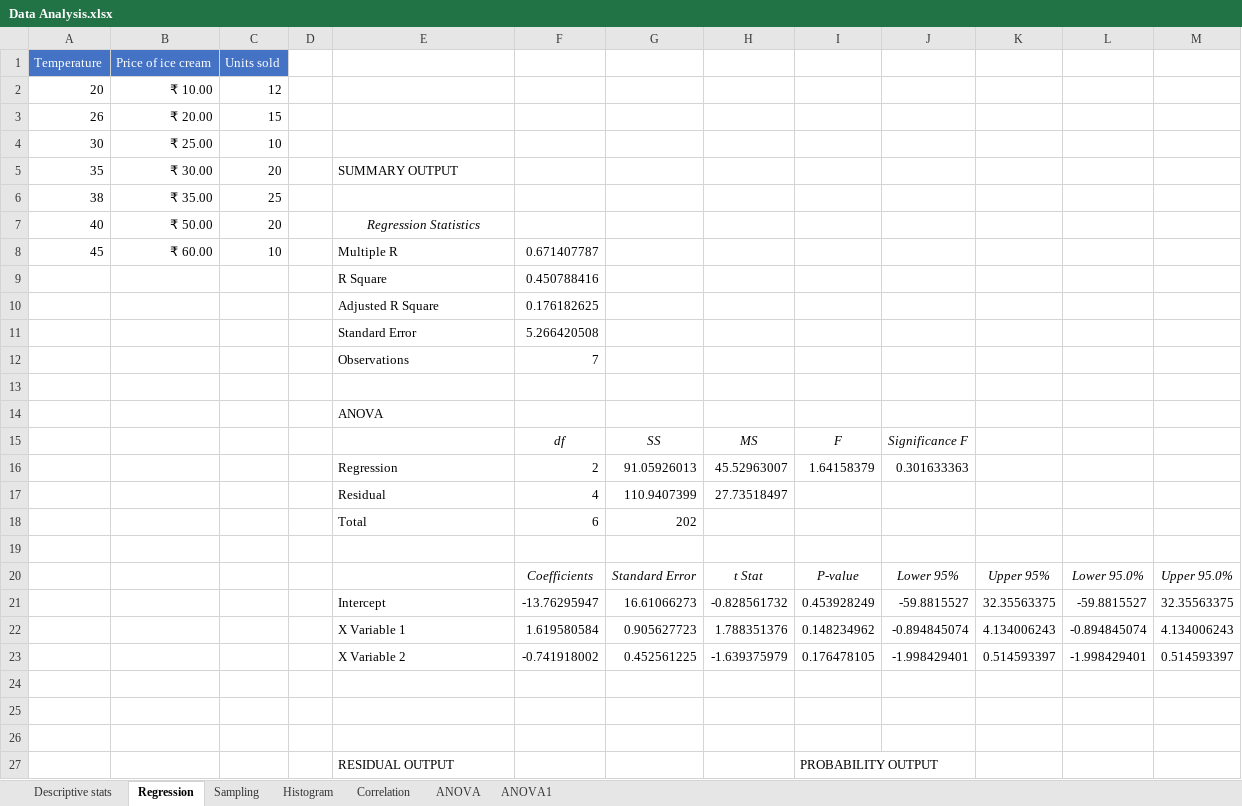
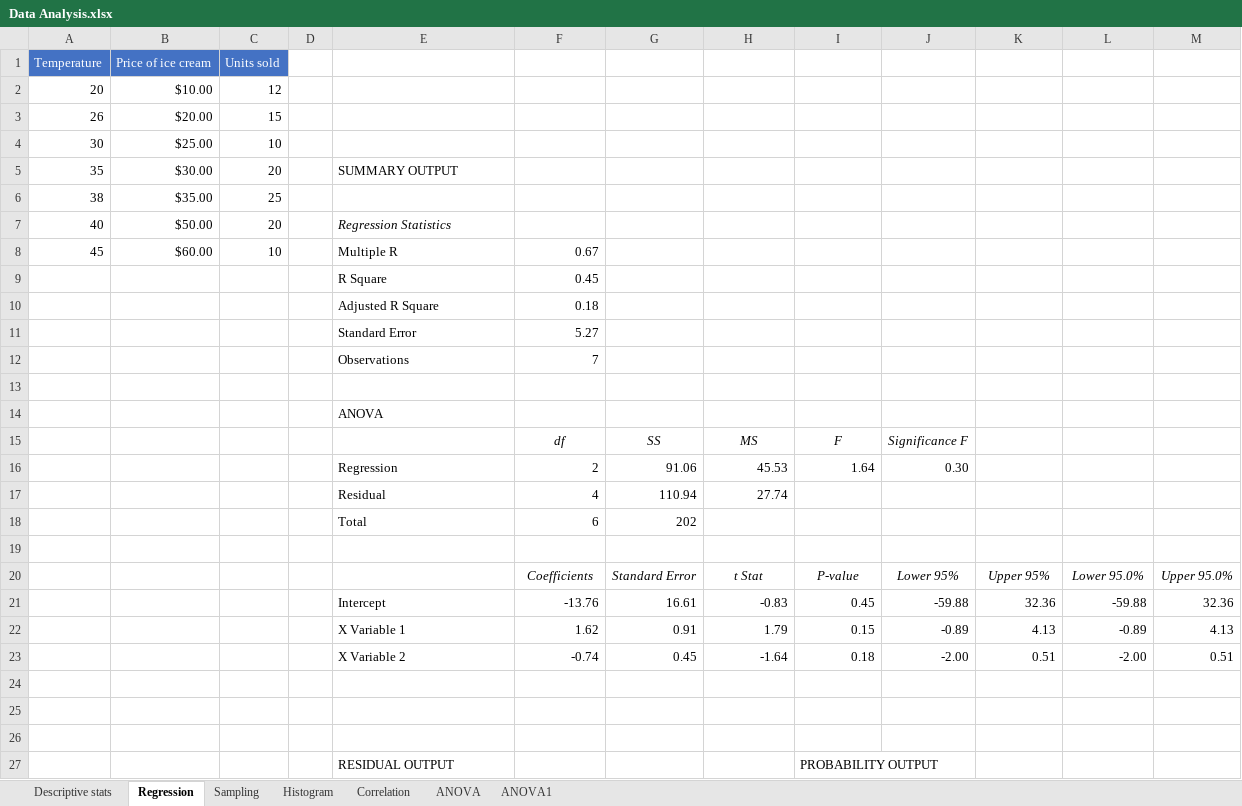
Before and after one commit to sathishkumar118/Data-Science-Journey, an Excel workbook: Data Analysis/Data Analysis using Excel/Data Analysis.xlsx, sheet Regression, drawn as a sheet; only a part is shown; values as stored, in another font and other column widths than the file's, no borders; charts and pictures not drawn; removed rows and columns are numbered as before the commit, all else as after; the diff covers the shown part only; the diff names each change by its address in the sheet, - before the commit and + after, or states it on an @@ line.

```diff
--- a/Data Analysis/Data Analysis using Excel/Data Analysis.xlsx (sheet Regression)
+++ b/Data Analysis/Data Analysis using Excel/Data Analysis.xlsx (sheet Regression)
-B2 (Price of ice cream): ₹ 10.00
+B2 (Price of ice cream): $10.00
-B3 (Price of ice cream): ₹ 20.00
+B3 (Price of ice cream): $20.00
-B4 (Price of ice cream): ₹ 25.00
+B4 (Price of ice cream): $25.00
-B5 (Price of ice cream): ₹ 30.00
+B5 (Price of ice cream): $30.00
-B6 (Price of ice cream): ₹ 35.00
+B6 (Price of ice cream): $35.00
-B7 (Price of ice cream): ₹ 50.00
+B7 (Price of ice cream): $50.00
-E7 alignment: center
+E7 alignment: left
-B8 (Price of ice cream): ₹ 60.00
+B8 (Price of ice cream): $60.00
-F8: 0.671407787
+F8: 0.67
-F9: 0.450788416
+F9: 0.45
-F10: 0.176182625
+F10: 0.18
-F11: 5.266420508
+F11: 5.27
-row 16:  |  |  |  | Regression | 2 | 91.05926013 | 45.52963007 | 1.64158379 | 0.301633363
-row 17:  |  |  |  | Residual | 4 | 110.9407399 | 27.73518497
+row 16:  |  |  |  | Regression | 2 | 91.06 | 45.53 | 1.64 | 0.30
+row 17:  |  |  |  | Residual | 4 | 110.94 | 27.74
-row 21:  |  |  |  | Intercept | -13.76295947 | 16.61066273 | -0.828561732 | 0.453928249 | -59.8815527 | 32.35563375 | -59.8815527 | 32.35563375
-row 22:  |  |  |  | X Variable 1 | 1.619580584 | 0.905627723 | 1.788351376 | 0.148234962 | -0.894845074 | 4.134006243 | -0.894845074 | 4.134006243
-row 23:  |  |  |  | X Variable 2 | -0.741918002 | 0.452561225 | -1.639375979 | 0.176478105 | -1.998429401 | 0.514593397 | -1.998429401 | 0.514593397
+row 21:  |  |  |  | Intercept | -13.76 | 16.61 | -0.83 | 0.45 | -59.88 | 32.36 | -59.88 | 32.36
+row 22:  |  |  |  | X Variable 1 | 1.62 | 0.91 | 1.79 | 0.15 | -0.89 | 4.13 | -0.89 | 4.13
+row 23:  |  |  |  | X Variable 2 | -0.74 | 0.45 | -1.64 | 0.18 | -2.00 | 0.51 | -2.00 | 0.51
```
Also changed, not shown: 7 added rows and 7 removed rows elsewhere in this sheet, sheet ANOVA1, sheet ANOVA, sheet Descriptive stats, sheet Correlation, sheet Sampling, charts or pictures.
